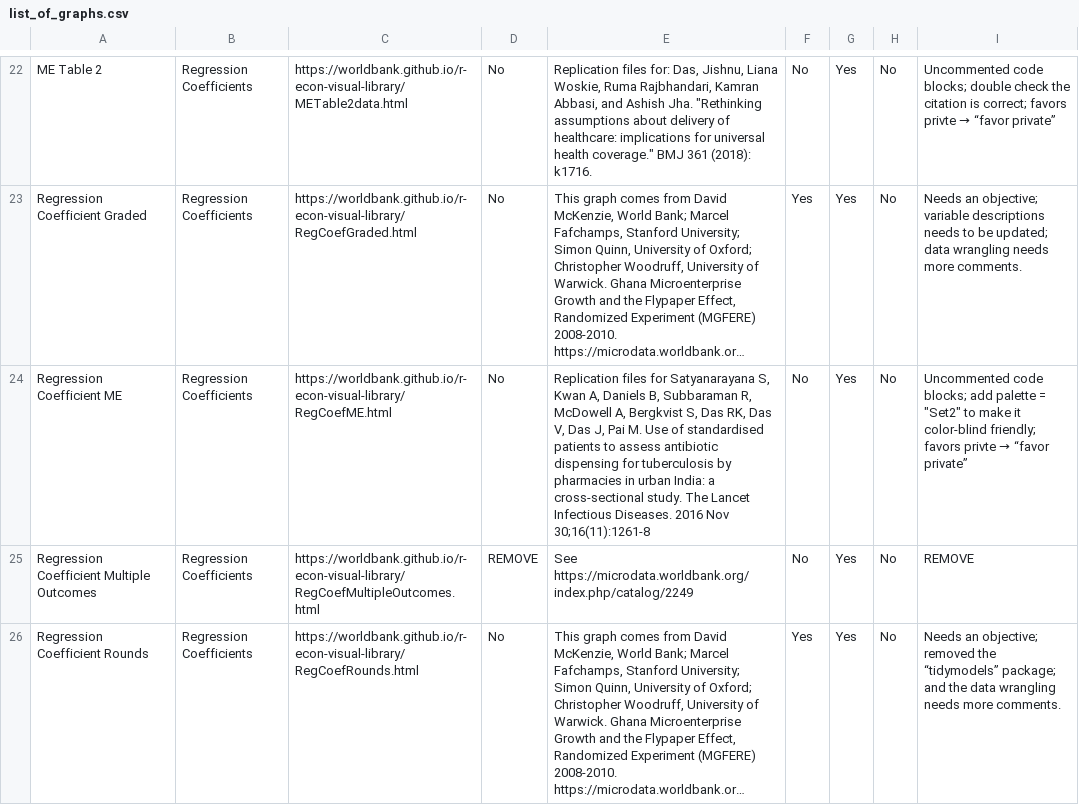
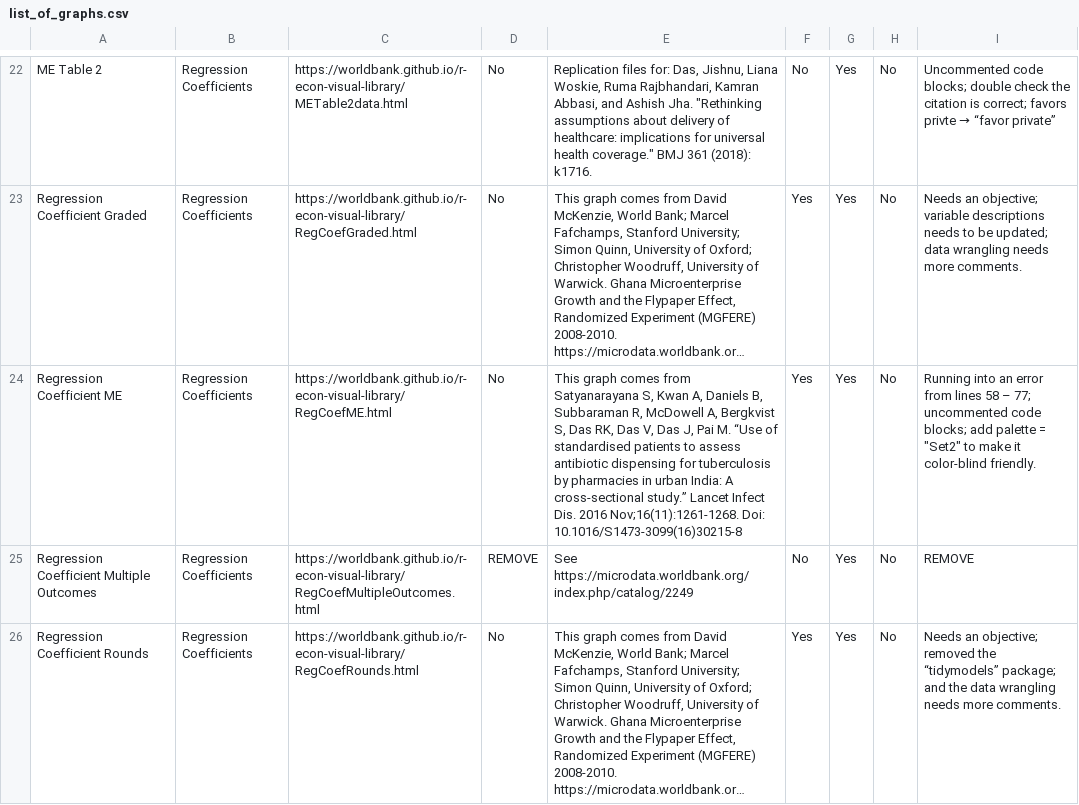
Before and after one commit to worldbank/r-econ-visual-library, a CSV file: Library/list_of_graphs.csv, drawn as a sheet; only a part is shown, gaps mark what is left out; long unchanged cells end in …; the diff names each change by its address in the sheet, - before the commit and + after, or states it on an @@ line.

Commit message:
RegCoefME: Running into an error in lines 58-77.

```diff
--- a/Library/list_of_graphs.csv
+++ b/Library/list_of_graphs.csv
-E24: Replication files for Satyanarayana S, Kwan A, Daniels B, Subbaraman R, McDowell A, Bergkvist S, Das RK, Das V, Das J, Pai M. Use of standardised patients to assess antibiotic dispensing for tuberculosis by pharmacies in urban India: a cross-sectional study. The Lancet Infectious Diseases. 2016 Nov 30;16(11):1261-8
+E24: This graph comes from Satyanarayana S, Kwan A, Daniels B, Subbaraman R, McDowell A, Bergkvist S, Das RK, Das V, Das J, Pai M. “Use of standardised patients to assess antibiotic dispensing for tuberculosis by pharmacies in urban India: A cross-sectional study.” Lancet Infect Dis. 2016 Nov;16(11):1261-1268. Doi: 10.1016/S1473-3099(16)30215-8
-F24: No
+F24: Yes
@@ I24: Uncommented code blocks; add palette = "Set2" to make it color-blind friendly; favors privte → “favor private” → Running into an error from lines 58 – 77; uncommented code blocks; add palette = "Set2" to make it color-blind friendly. @@
```
Also changed, not shown: 1 other file.
